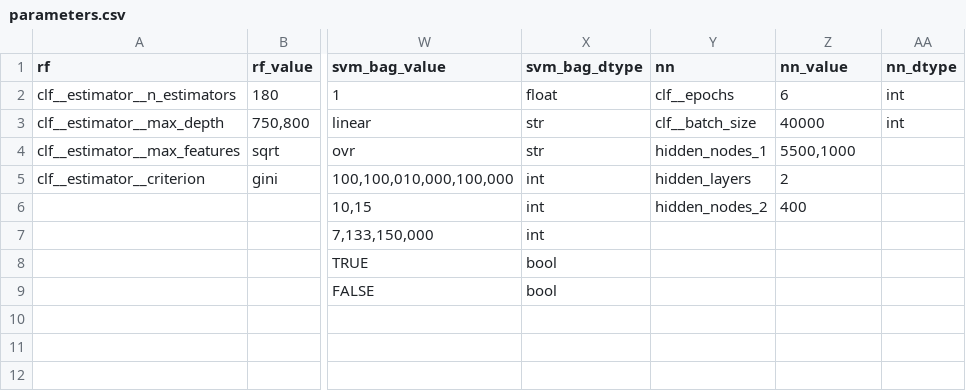
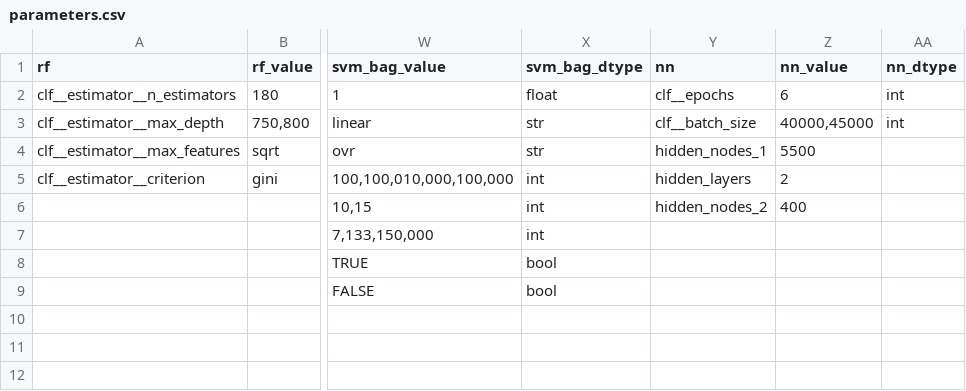
Before and after one commit to agesak/thesis, a CSV file: maps/parameters.csv, drawn as a sheet; only a part is shown, gaps mark what is left out; the diff names each change by its address in the sheet, - before the commit and + after, or states it on an @@ line.

```diff
--- a/maps/parameters.csv
+++ b/maps/parameters.csv
-Z3 (nn_value): 40000
+Z3 (nn_value): 40000,45000
-Z4 (nn_value): 5500,1000
+Z4 (nn_value): 5500
```
Also changed, not shown: 3 other files.
